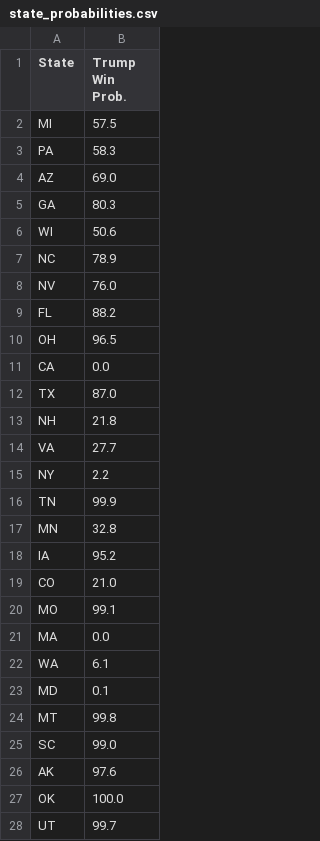
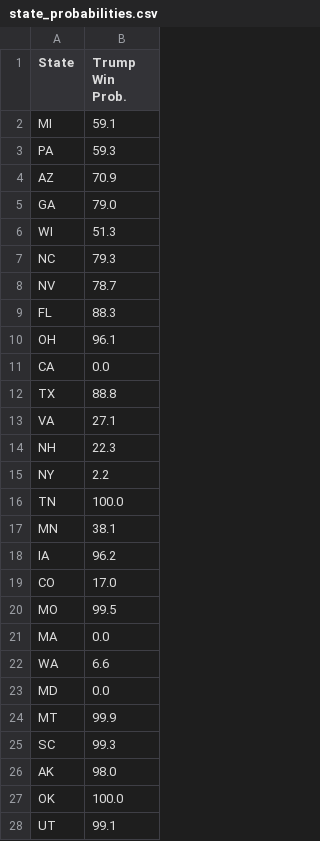
Before and after one commit to acbass49/Election2024, a CSV file: data/state_probabilities.csv, drawn as a sheet; only a part is shown; the diff covers the shown part only.

```diff
--- a/data/state_probabilities.csv
+++ b/data/state_probabilities.csv
@@ -1,28 +1,28 @@
 State,Trump Win Prob.
-MI,57.5
-PA,58.3
-AZ,69.0
-GA,80.3
-WI,50.6
-NC,78.9
-NV,76.0
-FL,88.2
-OH,96.5
+MI,59.1
+PA,59.3
+AZ,70.9
+GA,79.0
+WI,51.3
+NC,79.3
+NV,78.7
+FL,88.3
+OH,96.1
 CA,0.0
-TX,87.0
-NH,21.8
-VA,27.7
+TX,88.8
+VA,27.1
+NH,22.3
 NY,2.2
-TN,99.9
-MN,32.8
-IA,95.2
-CO,21.0
-MO,99.1
+TN,100.0
+MN,38.1
+IA,96.2
+CO,17.0
+MO,99.5
 MA,0.0
-WA,6.1
-MD,0.1
-MT,99.8
-SC,99.0
-AK,97.6
+WA,6.6
+MD,0.0
+MT,99.9
+SC,99.3
+AK,98.0
 OK,100.0
-UT,99.7
+UT,99.1
```
Also changed, not shown: 1 moved row and 17 edited cells elsewhere in this file, data/priors.csv, data/simulation_data.csv, 1 other file.
